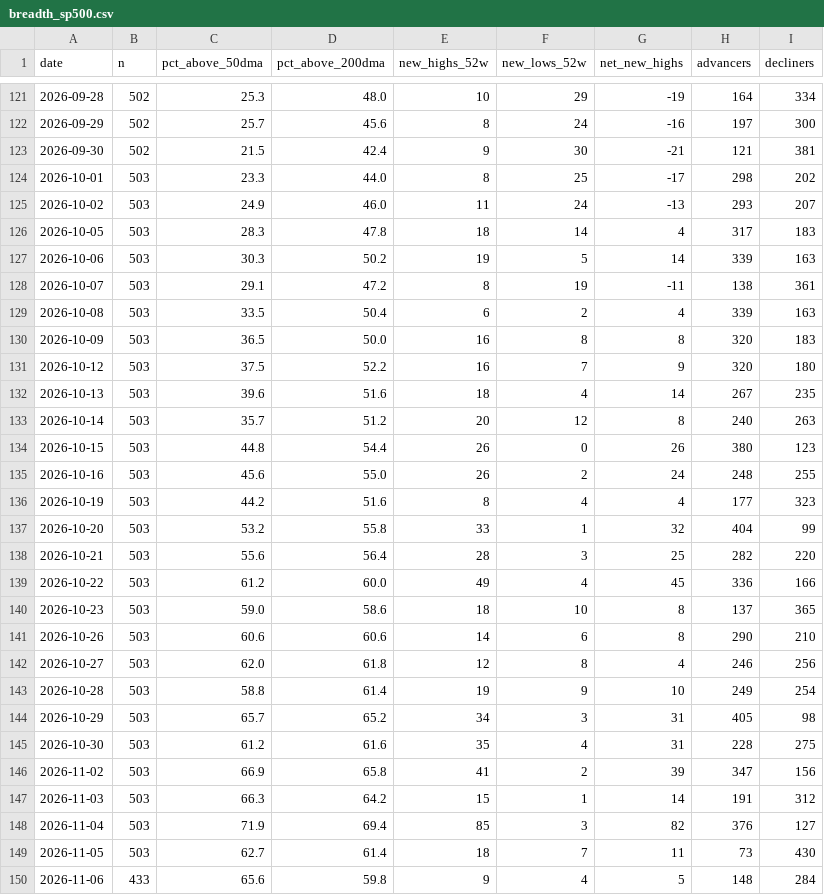
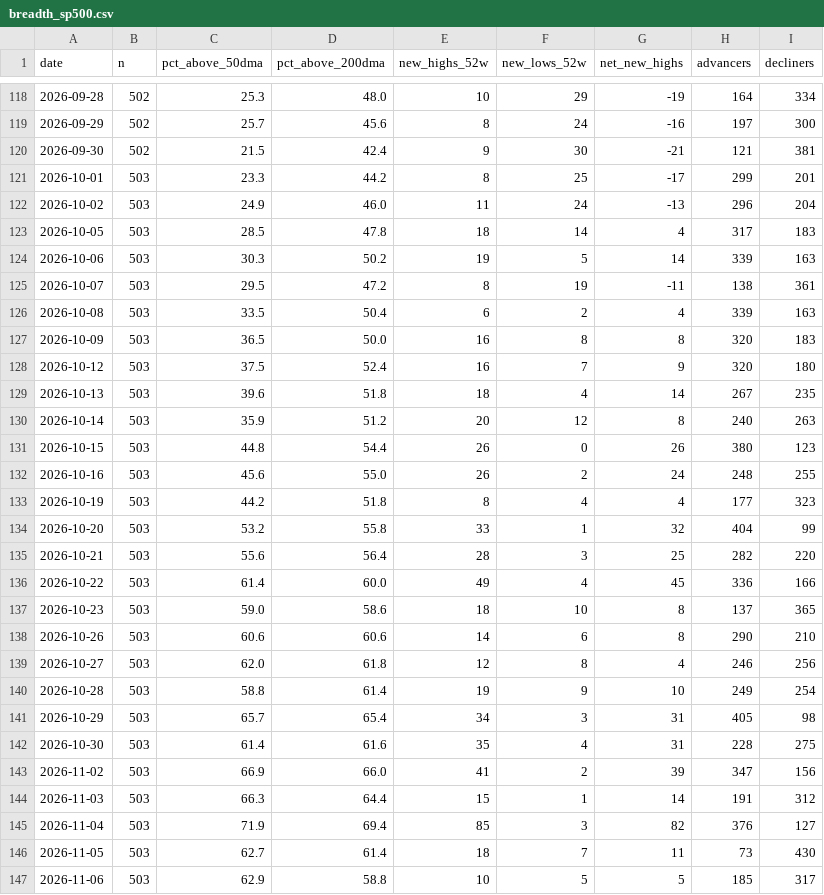
Before and after one commit to jwill8817/Market-Monitor, a CSV file: data/breadth_sp500.csv, drawn as a sheet; only a part is shown, gaps mark what is left out; the diff covers the shown part only.

```diff
--- a/data/breadth_sp500.csv
+++ b/data/breadth_sp500.csv
@@ -123,18 +120,18 @@ date,n,pct_above_50dma,pct_above_200dma,new_highs_52w,new_lows_52w,net_new_highs
 2026-09-30,502,21.5,42.4,9,30,-21,121,381
-2026-10-01,503,23.3,44.0,8,25,-17,298,202
-2026-10-02,503,24.9,46.0,11,24,-13,293,207
-2026-10-05,503,28.3,47.8,18,14,4,317,183
+2026-10-01,503,23.3,44.2,8,25,-17,299,201
+2026-10-02,503,24.9,46.0,11,24,-13,296,204
+2026-10-05,503,28.5,47.8,18,14,4,317,183
 2026-10-06,503,30.3,50.2,19,5,14,339,163
-2026-10-07,503,29.1,47.2,8,19,-11,138,361
+2026-10-07,503,29.5,47.2,8,19,-11,138,361
 2026-10-08,503,33.5,50.4,6,2,4,339,163
 2026-10-09,503,36.5,50.0,16,8,8,320,183
-2026-10-12,503,37.5,52.2,16,7,9,320,180
-2026-10-13,503,39.6,51.6,18,4,14,267,235
-2026-10-14,503,35.7,51.2,20,12,8,240,263
+2026-10-12,503,37.5,52.4,16,7,9,320,180
+2026-10-13,503,39.6,51.8,18,4,14,267,235
+2026-10-14,503,35.9,51.2,20,12,8,240,263
 2026-10-15,503,44.8,54.4,26,0,26,380,123
 2026-10-16,503,45.6,55.0,26,2,24,248,255
-2026-10-19,503,44.2,51.6,8,4,4,177,323
+2026-10-19,503,44.2,51.8,8,4,4,177,323
 2026-10-20,503,53.2,55.8,33,1,32,404,99
 2026-10-21,503,55.6,56.4,28,3,25,282,220
-2026-10-22,503,61.2,60.0,49,4,45,336,166
+2026-10-22,503,61.4,60.0,49,4,45,336,166
 2026-10-23,503,59.0,58.6,18,10,8,137,365
@@ -143,8 +140,8 @@ date,n,pct_above_50dma,pct_above_200dma,new_highs_52w,new_lows_52w,net_new_highs
 2026-10-28,503,58.8,61.4,19,9,10,249,254
-2026-10-29,503,65.7,65.2,34,3,31,405,98
-2026-10-30,503,61.2,61.6,35,4,31,228,275
-2026-11-02,503,66.9,65.8,41,2,39,347,156
-2026-11-03,503,66.3,64.2,15,1,14,191,312
+2026-10-29,503,65.7,65.4,34,3,31,405,98
+2026-10-30,503,61.4,61.6,35,4,31,228,275
+2026-11-02,503,66.9,66.0,41,2,39,347,156
+2026-11-03,503,66.3,64.4,15,1,14,191,312
 2026-11-04,503,71.9,69.4,85,3,82,376,127
 2026-11-05,503,62.7,61.4,18,7,11,73,430
-2026-11-06,433,65.6,59.8,9,4,5,148,284
+2026-11-06,503,62.9,58.8,10,5,5,185,317
```
Also changed, not shown: 1 added row, 3 removed rows and 33 edited cells elsewhere in this file, 1 other file.
